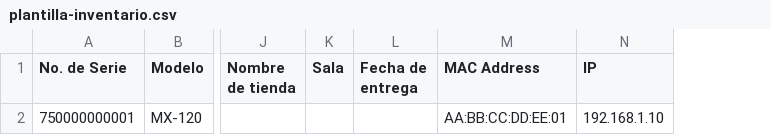
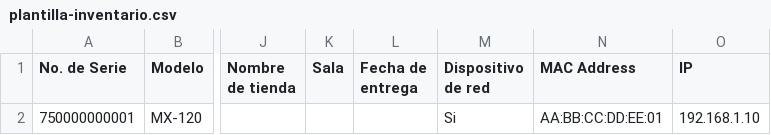
Before and after one commit to GersonPc/inventario-dollar, a CSV file: public/plantilla-inventario.csv, drawn as a sheet; only a part is shown, gaps mark what is left out; the diff names each change by its address in the sheet, - before the commit and + after, or states it on an @@ line.

```diff
--- a/public/plantilla-inventario.csv
+++ b/public/plantilla-inventario.csv
+column M (Dispositivo de red), row 2: Si
```
Also changed, not shown: 12 other files.
